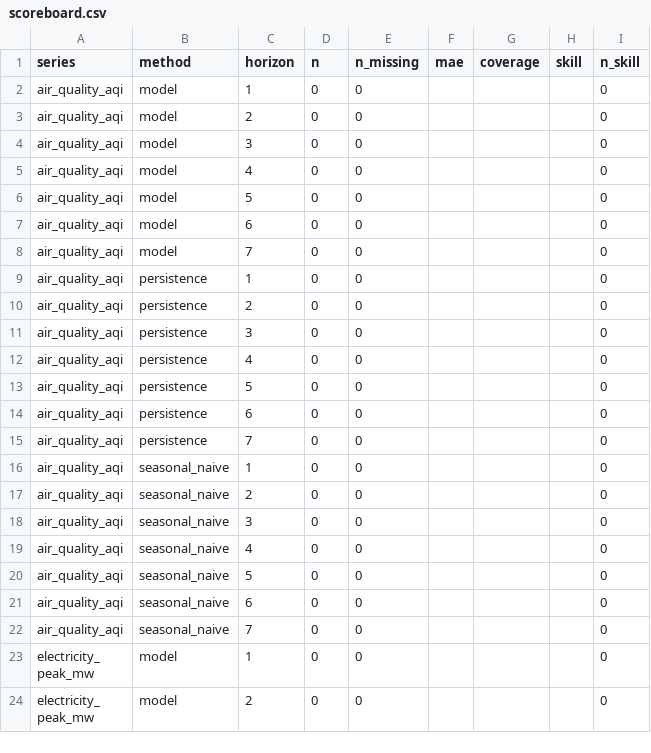
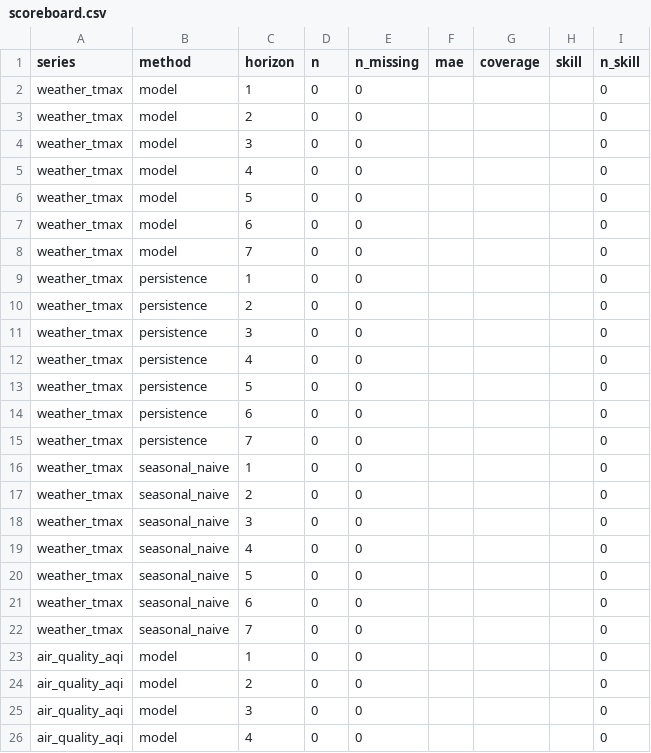
Before and after one commit to Haruru0-0/forecast-tracker, a CSV file: results/scoreboard.csv, drawn as a sheet; only a part is shown; the shorter side is filled out with more unchanged rows.

```diff
--- a/results/scoreboard.csv
+++ b/results/scoreboard.csv
@@ -1,2 +1,23 @@
 series,method,horizon,n,n_missing,mae,coverage,skill,n_skill
+weather_tmax,model,1,0,0,,,,0
+weather_tmax,model,2,0,0,,,,0
+weather_tmax,model,3,0,0,,,,0
+weather_tmax,model,4,0,0,,,,0
+weather_tmax,model,5,0,0,,,,0
+weather_tmax,model,6,0,0,,,,0
+weather_tmax,model,7,0,0,,,,0
+weather_tmax,persistence,1,0,0,,,,0
+weather_tmax,persistence,2,0,0,,,,0
+weather_tmax,persistence,3,0,0,,,,0
+weather_tmax,persistence,4,0,0,,,,0
+weather_tmax,persistence,5,0,0,,,,0
+weather_tmax,persistence,6,0,0,,,,0
+weather_tmax,persistence,7,0,0,,,,0
+weather_tmax,seasonal_naive,1,0,0,,,,0
+weather_tmax,seasonal_naive,2,0,0,,,,0
+weather_tmax,seasonal_naive,3,0,0,,,,0
+weather_tmax,seasonal_naive,4,0,0,,,,0
+weather_tmax,seasonal_naive,5,0,0,,,,0
+weather_tmax,seasonal_naive,6,0,0,,,,0
+weather_tmax,seasonal_naive,7,0,0,,,,0
 air_quality_aqi,model,1,0,0,,,,0
```
Also changed, not shown: 1 other file.
